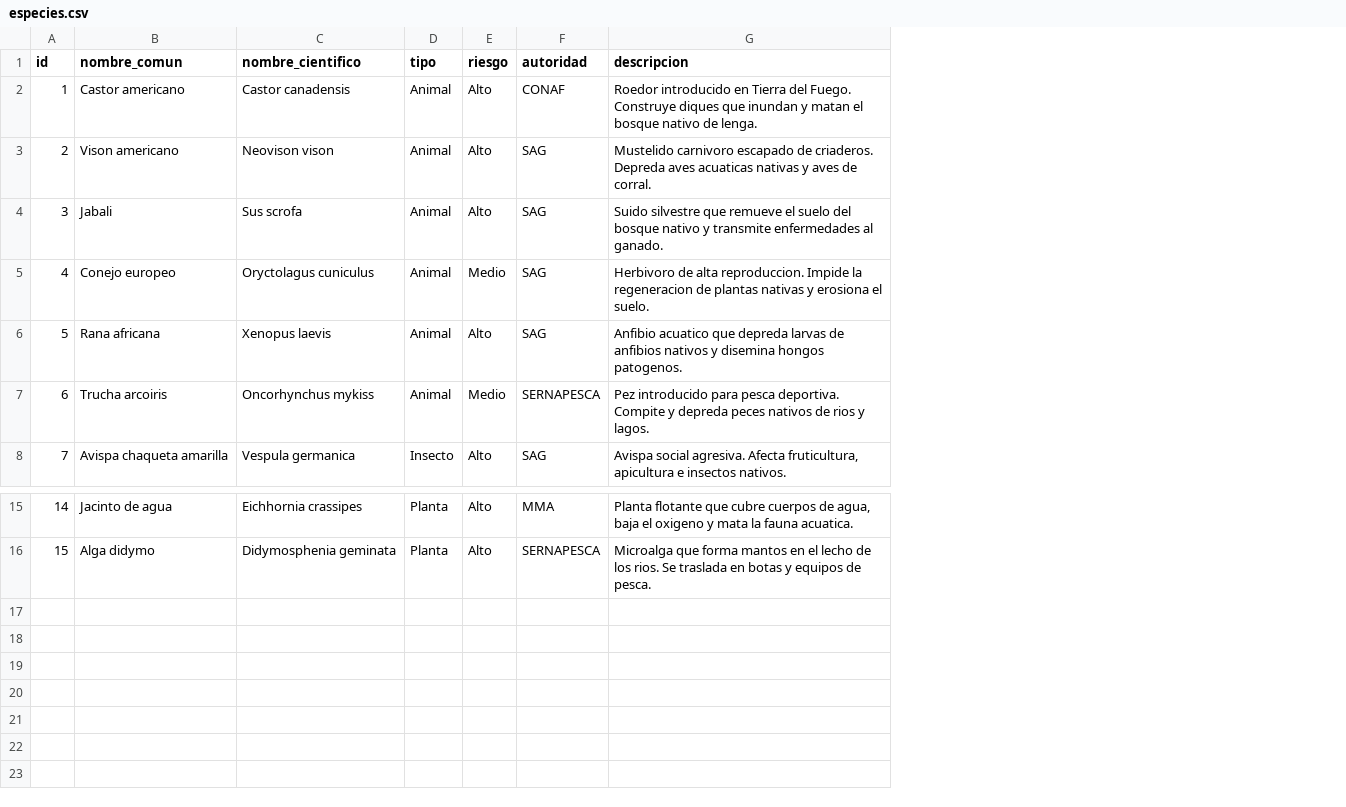
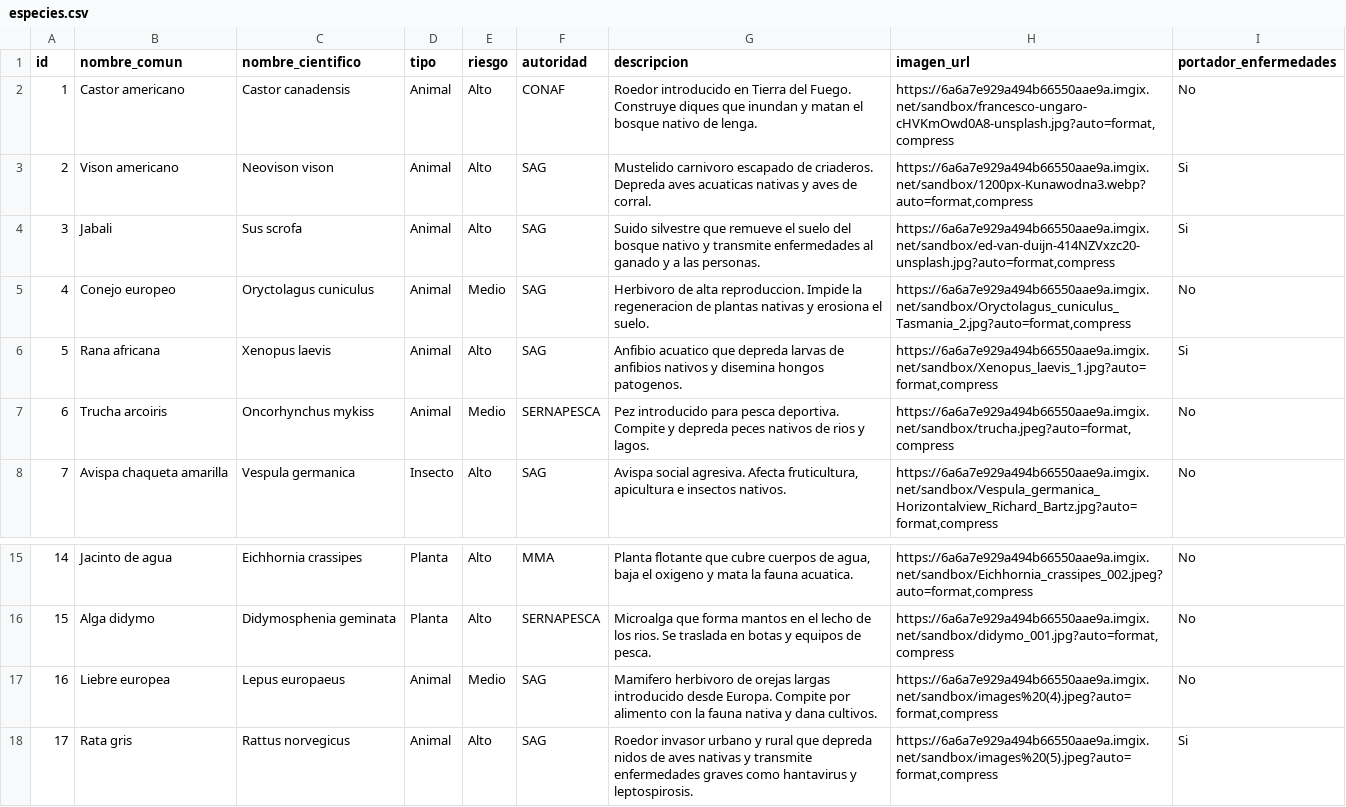
Before and after one commit to martindroguett/Proyecto-Samsung-Innovacien, a CSV file: data/especies.csv, drawn as a sheet; only a part is shown, gaps mark what is left out; the diff names each change by its address in the sheet, - before the commit and + after, or states it on an @@ line.

Commit message:
feat: integración modelo YOLO11 real, comunas automáticas, fotos catálogo y mapa PyDeck

```diff
--- a/data/especies.csv
+++ b/data/especies.csv
+column H (imagen_url), rows 2-8: https://6a6a7e929a494b66550aae9a.imgix.net/sandbox/francesco-ungaro-cHVKmOwd0A8-unsplash.jpg?auto=format,compress | https://6a6a7e929a494b66550aae9a.imgix.net/sandbox/1200px-Kunawodna3.webp?auto=format,compress | https://6a6a7e929a494b66550aae9a.imgix.net/sandbox/ed-van-duijn-414NZVxzc20-unsplash.jpg?auto=format,compress | https://6a6a7e929a494b66550aae9a.imgix.net/sandbox/Oryctolagus_cuniculus_Tasmania_2.jpg?auto=format,compress | https://6a6a7e929a494b66550aae9a.imgix.net/sandbox/Xenopus_laevis_1.jpg?auto=format,compress | https://6a6a7e929a494b66550aae9a.imgix.net/sandbox/trucha.jpeg?auto=format,compress | https://6a6a7e929a494b66550aae9a.imgix.net/sandbox/Vespula_germanica_Horizontalview_Richard_Bartz.jpg?auto=format,compress; rows 15-16: https://6a6a7e929a494b66550aae9a.imgix.net/sandbox/Eichhornia_crassipes_002.jpeg?auto=format,compress | https://6a6a7e929a494b66550aae9a.imgix.net/sandbox/didymo_001.jpg?auto=format,compress
+column I (portador_enfermedades), rows 2-8: No | Si | Si | No | Si | No | No; rows 15-16: No | No
-G4 (descripcion): …enfermedades al ganado.
+G4 (descripcion): …enfermedades al ganado y a las personas.
+row 17: 16 | Liebre europea | Lepus europaeus | Animal | Medio | SAG | Mamifero herbivoro de orejas largas introducido desde Europa. Compite por alimento con la fauna nativa y dana cultivos. | https://6a6a7e929a494b66550aae9a.imgix.net/sandbox/images%20(4).jpeg?auto=format,compress | No
+row 18: 17 | Rata gris | Rattus norvegicus | Animal | Alto | SAG | Roedor invasor urbano y rural que depreda nidos de aves nativas y transmite enfermedades graves como hantavirus y leptospirosis. | https://6a6a7e929a494b66550aae9a.imgix.net/sandbox/images%20(5).jpeg?auto=format,compress | Si
```
Also changed, not shown: data/avistamientos.csv, 10 other files.
